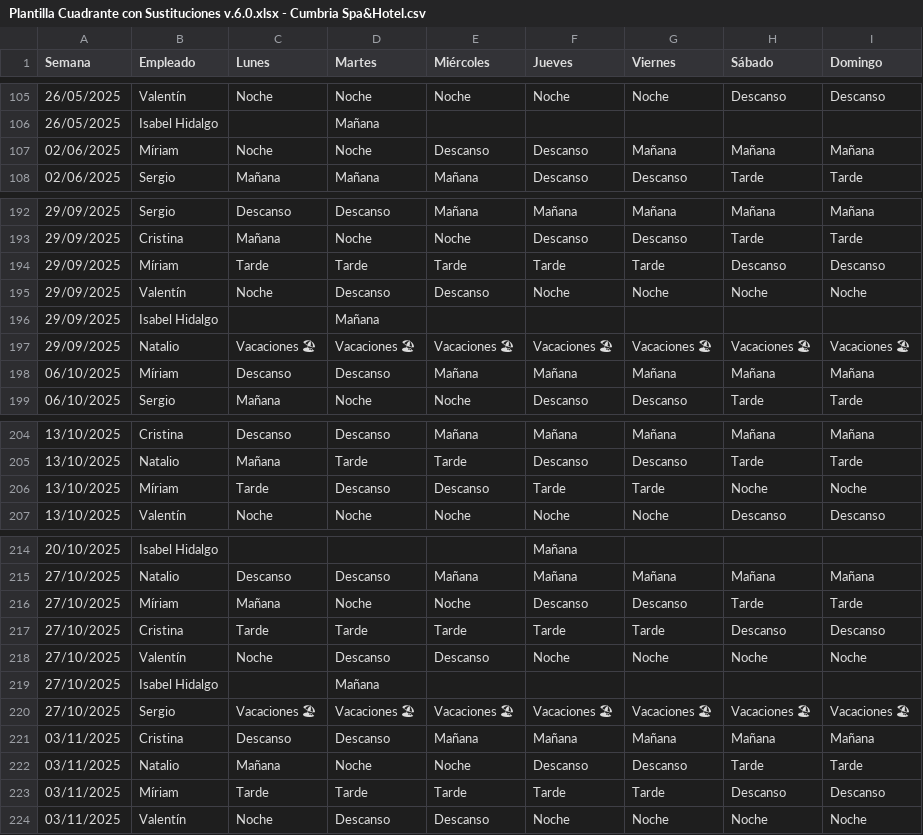
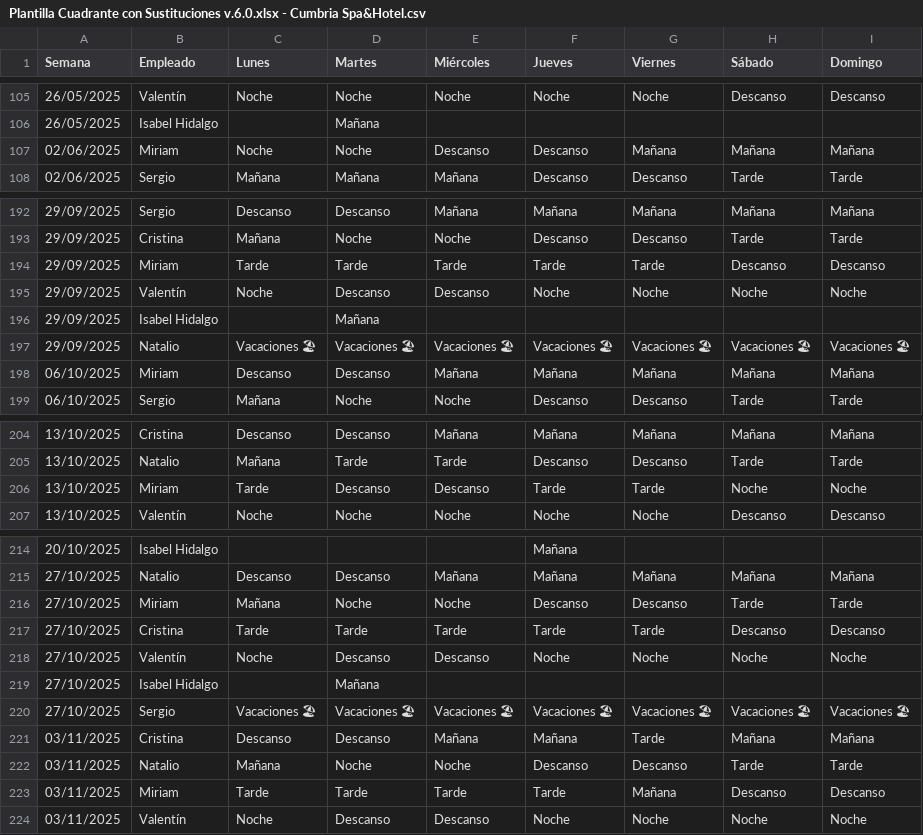
Before and after one commit to Nataliogc/turnosweb, a CSV file: Plantilla Cuadrante con Sustituciones v.6.0.xlsx - Cumbria Spa&Hotel.csv, drawn as a sheet; only a part is shown, gaps mark what is left out; the diff covers the shown part only; the diff names each change by its address in the sheet, - before the commit and + after, or states it on an @@ line.

```diff
--- a/Plantilla Cuadrante con Sustituciones v.6.0.xlsx - Cumbria Spa&Hotel.csv
+++ b/Plantilla Cuadrante con Sustituciones v.6.0.xlsx - Cumbria Spa&Hotel.csv
-B107 (Empleado): Míriam
+B107 (Empleado): Miriam
-B194 (Empleado): Míriam
+B194 (Empleado): Miriam
-B198 (Empleado): Míriam
+B198 (Empleado): Miriam
-B206 (Empleado): Míriam
+B206 (Empleado): Miriam
-B216 (Empleado): Míriam
+B216 (Empleado): Miriam
-G221 (Viernes): Mañana
+G221 (Viernes): Tarde
-B223 (Empleado): Míriam
+B223 (Empleado): Miriam
-G223 (Viernes): Tarde
+G223 (Viernes): Mañana
```
Also changed, not shown: 2 edited cells elsewhere in this file, Plantilla Cuadrante con Sustituciones v.6.0.xlsx - Sustituciones.csv, 2 other files.
